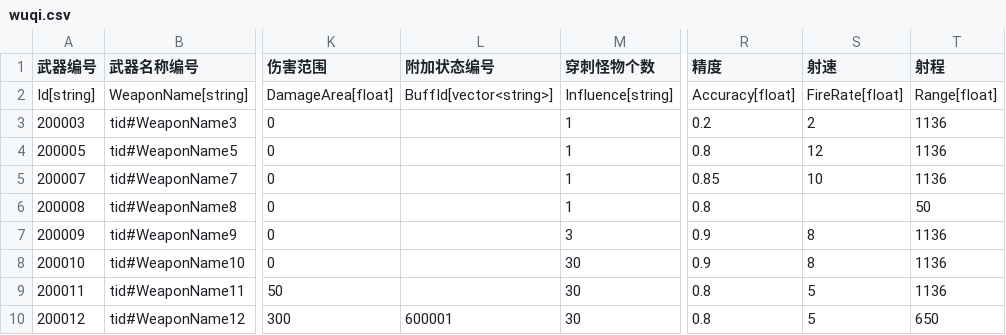
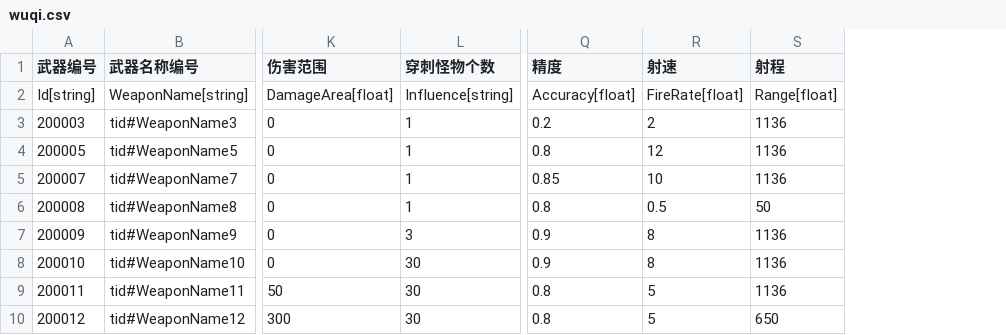
Before and after one commit to 1097195326/CompanyWork, a CSV file: SwampAttack/Resources/config/wuqi.csv, drawn as a sheet; only a part is shown, gaps mark what is left out; removed rows and columns are numbered as before the commit, all else as after; the diff names each change by its address in the sheet, - before the commit and + after, or states it on an @@ line.

```diff
--- a/SwampAttack/Resources/config/wuqi.csv
+++ b/SwampAttack/Resources/config/wuqi.csv
-column L (附加状态编号), rows 2-10: BuffId[vector<string>] |  |  |  |  |  |  |  | 600001
-R6 (射速): (empty)
+R6 (射速): 0.5
```
Also changed, not shown: SwampAttack/Resources/config/bulletTable.csv, SwampAttack/Resources/config/guanqia.csv, 40 other files.
